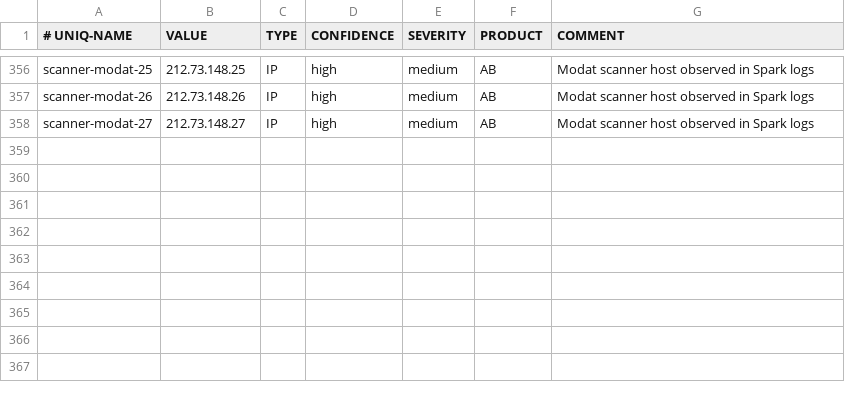
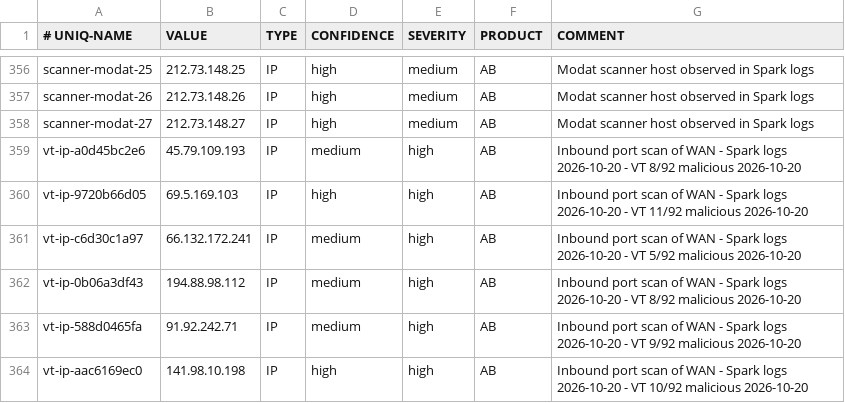
Before and after one commit to yanivil/home-threat-feed, a CSV file: spark-ioc-feed.csv, drawn as a sheet; only a part is shown, gaps mark what is left out.

```diff
--- a/spark-ioc-feed.csv
+++ b/spark-ioc-feed.csv
@@ -358 +358,7 @@ scanner-modat-26,212.73.148.26,IP,high,medium,AB,Modat scanner host observed in
 scanner-modat-27,212.73.148.27,IP,high,medium,AB,Modat scanner host observed in Spark logs
+vt-ip-a0d45bc2e6,45.79.109.193,IP,medium,high,AB,Inbound port scan of WAN - Spark logs 2026-10-20 - VT 8/92 malicious 2026-10-20
+vt-ip-9720b66d05,69.5.169.103,IP,high,high,AB,Inbound port scan of WAN - Spark logs 2026-10-20 - VT 11/92 malicious 2026-10-20
+vt-ip-c6d30c1a97,66.132.172.241,IP,medium,high,AB,Inbound port scan of WAN - Spark logs 2026-10-20 - VT 5/92 malicious 2026-10-20
+vt-ip-0b06a3df43,194.88.98.112,IP,medium,high,AB,Inbound port scan of WAN - Spark logs 2026-10-20 - VT 8/92 malicious 2026-10-20
+vt-ip-588d0465fa,91.92.242.71,IP,medium,high,AB,Inbound port scan of WAN - Spark logs 2026-10-20 - VT 9/92 malicious 2026-10-20
+vt-ip-aac6169ec0,141.98.10.198,IP,high,high,AB,Inbound port scan of WAN - Spark logs 2026-10-20 - VT 10/92 malicious 2026-10-20
```
